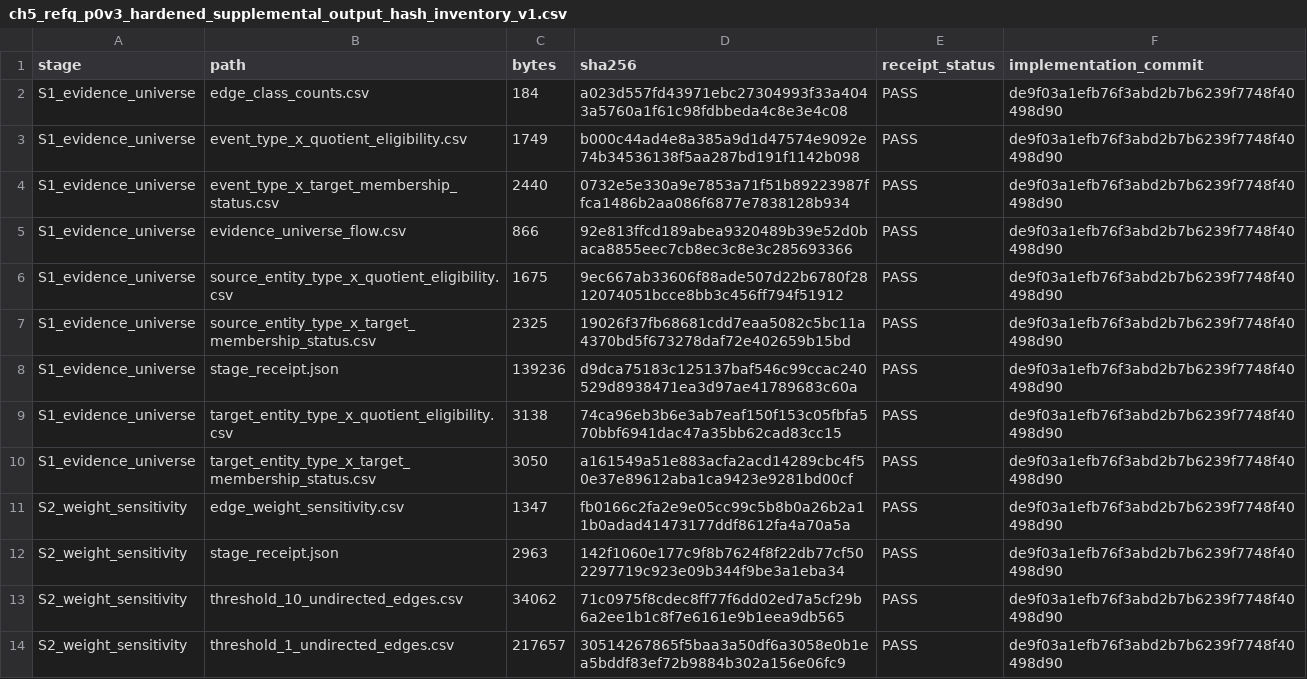
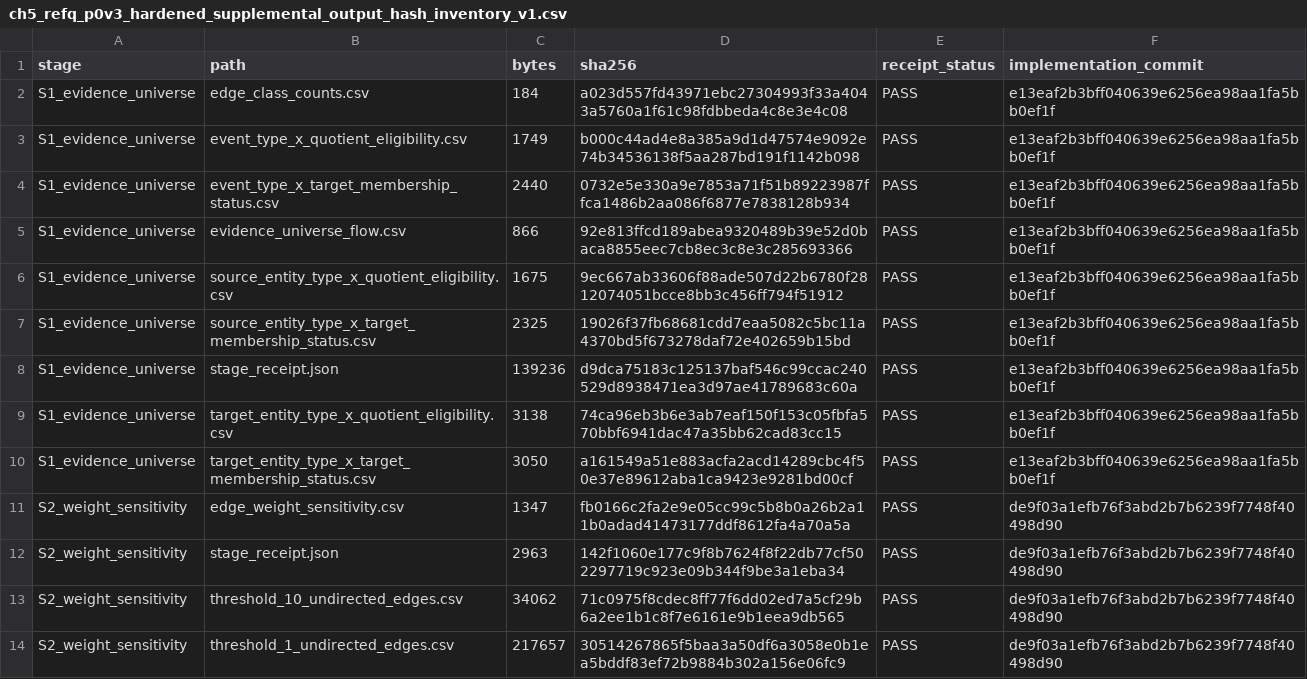
Before and after one commit to birdflyi/OSDB_RefQ, a CSV file: docs/freeze/ch5_refq_p0v3_hardened_supplemental_output_hash_inventory_v1.csv, drawn as a sheet; only a part is shown.

```diff
--- a/docs/freeze/ch5_refq_p0v3_hardened_supplemental_output_hash_inventory_v1.csv
+++ b/docs/freeze/ch5_refq_p0v3_hardened_supplemental_output_hash_inventory_v1.csv
@@ -1,11 +1,11 @@
 stage,path,bytes,sha256,receipt_status,implementation_commit
-S1_evidence_universe,edge_class_counts.csv,184,a023d557fd43971ebc27304993f33a4043a5760a1f61c98fdbbeda4c8e3e4c08,PASS,de9f03a1efb76f3abd2b7b6239f7748f40498d90
-S1_evidence_universe,event_type_x_quotient_eligibility.csv,1749,b000c44ad4e8a385a9d1d47574e9092e74b34536138f5aa287bd191f1142b098,PASS,de9f03a1efb76f3abd2b7b6239f7748f40498d90
-S1_evidence_universe,event_type_x_target_membership_status.csv,2440,0732e5e330a9e7853a71f51b89223987ffca1486b2aa086f6877e7838128b934,PASS,de9f03a1efb76f3abd2b7b6239f7748f40498d90
-S1_evidence_universe,evidence_universe_flow.csv,866,92e813ffcd189abea9320489b39e52d0baca8855eec7cb8ec3c8e3c285693366,PASS,de9f03a1efb76f3abd2b7b6239f7748f40498d90
-S1_evidence_universe,source_entity_type_x_quotient_eligibility.csv,1675,9ec667ab33606f88ade507d22b6780f2812074051bcce8bb3c456ff794f51912,PASS,de9f03a1efb76f3abd2b7b6239f7748f40498d90
-S1_evidence_universe,source_entity_type_x_target_membership_status.csv,2325,19026f37fb68681cdd7eaa5082c5bc11a4370bd5f673278daf72e402659b15bd,PASS,de9f03a1efb76f3abd2b7b6239f7748f40498d90
-S1_evidence_universe,stage_receipt.json,139236,d9dca75183c125137baf546c99ccac240529d8938471ea3d97ae41789683c60a,PASS,de9f03a1efb76f3abd2b7b6239f7748f40498d90
-S1_evidence_universe,target_entity_type_x_quotient_eligibility.csv,3138,74ca96eb3b6e3ab7eaf150f153c05fbfa570bbf6941dac47a35bb62cad83cc15,PASS,de9f03a1efb76f3abd2b7b6239f7748f40498d90
-S1_evidence_universe,target_entity_type_x_target_membership_status.csv,3050,a161549a51e883acfa2acd14289cbc4f50e37e89612aba1ca9423e9281bd00cf,PASS,de9f03a1efb76f3abd2b7b6239f7748f40498d90
+S1_evidence_universe,edge_class_counts.csv,184,a023d557fd43971ebc27304993f33a4043a5760a1f61c98fdbbeda4c8e3e4c08,PASS,e13eaf2b3bff040639e6256ea98aa1fa5bb0ef1f
+S1_evidence_universe,event_type_x_quotient_eligibility.csv,1749,b000c44ad4e8a385a9d1d47574e9092e74b34536138f5aa287bd191f1142b098,PASS,e13eaf2b3bff040639e6256ea98aa1fa5bb0ef1f
+S1_evidence_universe,event_type_x_target_membership_status.csv,2440,0732e5e330a9e7853a71f51b89223987ffca1486b2aa086f6877e7838128b934,PASS,e13eaf2b3bff040639e6256ea98aa1fa5bb0ef1f
+S1_evidence_universe,evidence_universe_flow.csv,866,92e813ffcd189abea9320489b39e52d0baca8855eec7cb8ec3c8e3c285693366,PASS,e13eaf2b3bff040639e6256ea98aa1fa5bb0ef1f
+S1_evidence_universe,source_entity_type_x_quotient_eligibility.csv,1675,9ec667ab33606f88ade507d22b6780f2812074051bcce8bb3c456ff794f51912,PASS,e13eaf2b3bff040639e6256ea98aa1fa5bb0ef1f
+S1_evidence_universe,source_entity_type_x_target_membership_status.csv,2325,19026f37fb68681cdd7eaa5082c5bc11a4370bd5f673278daf72e402659b15bd,PASS,e13eaf2b3bff040639e6256ea98aa1fa5bb0ef1f
+S1_evidence_universe,stage_receipt.json,139236,d9dca75183c125137baf546c99ccac240529d8938471ea3d97ae41789683c60a,PASS,e13eaf2b3bff040639e6256ea98aa1fa5bb0ef1f
+S1_evidence_universe,target_entity_type_x_quotient_eligibility.csv,3138,74ca96eb3b6e3ab7eaf150f153c05fbfa570bbf6941dac47a35bb62cad83cc15,PASS,e13eaf2b3bff040639e6256ea98aa1fa5bb0ef1f
+S1_evidence_universe,target_entity_type_x_target_membership_status.csv,3050,a161549a51e883acfa2acd14289cbc4f50e37e89612aba1ca9423e9281bd00cf,PASS,e13eaf2b3bff040639e6256ea98aa1fa5bb0ef1f
 S2_weight_sensitivity,edge_weight_sensitivity.csv,1347,fb0166c2fa2e9e05cc99c5b8b0a26b2a11b0adad41473177ddf8612fa4a70a5a,PASS,de9f03a1efb76f3abd2b7b6239f7748f40498d90
```
Also changed, not shown: docs/freeze/ch5_refq_p0v3_hardened_supplemental_runtime_gate_results_v1.csv, 6 other files.
